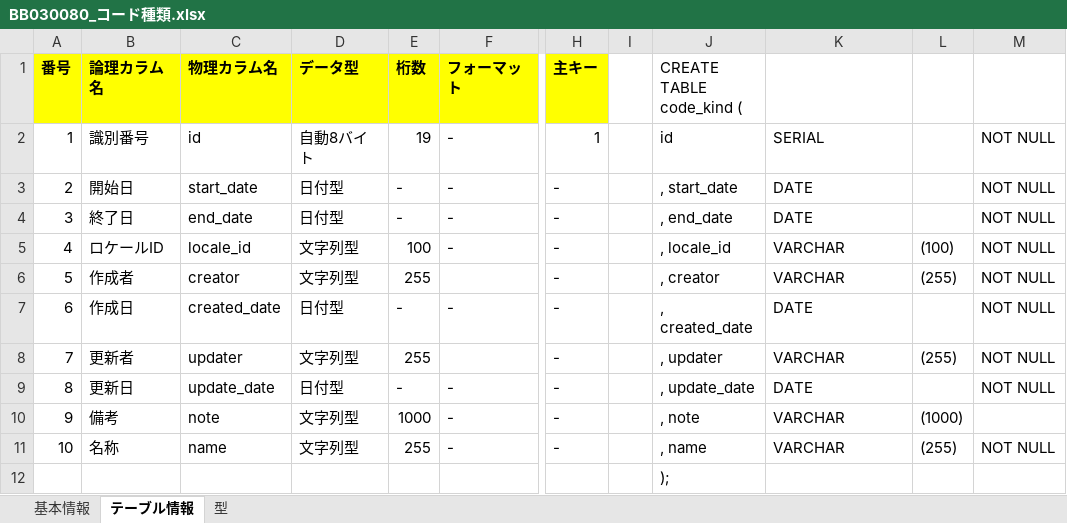
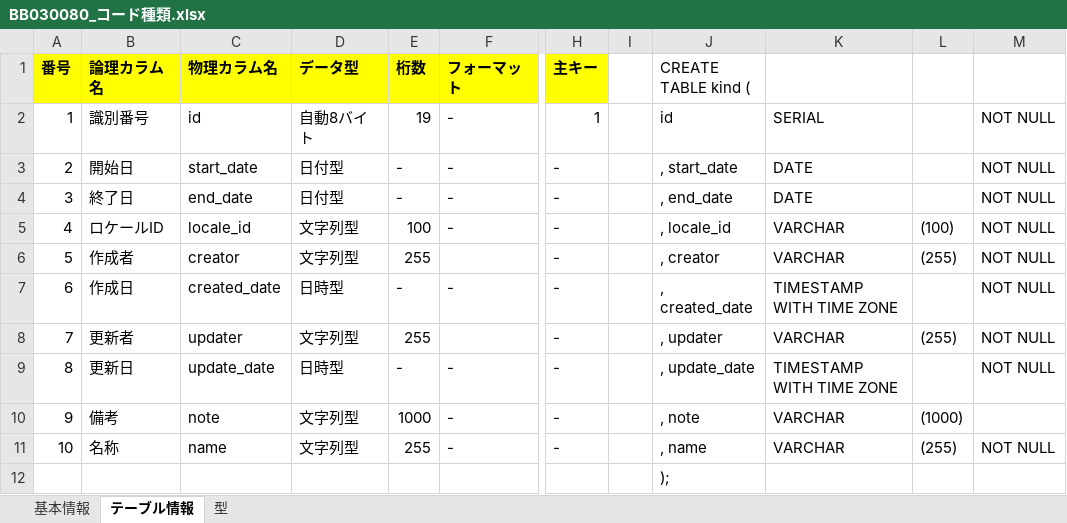
Before and after one commit to KenichiroArai/No002_ThreeStageScreenTradingSystem_Doc, an Excel workbook: AD010_内部定義/BB030_テーブル設計書/BB030080_コード種類.xlsx, sheet テーブル情報, drawn as a sheet; only a part is shown, gaps mark what is left out; values as stored, in another font and other column widths than the file's, no borders; the diff names each change by its address in the sheet, - before the commit and + after, or states it on an @@ line.

```diff
--- a/AD010_内部定義/BB030_テーブル設計書/BB030080_コード種類.xlsx (sheet テーブル情報)
+++ b/AD010_内部定義/BB030_テーブル設計書/BB030080_コード種類.xlsx (sheet テーブル情報)
-J1: CREATE TABLE code_kind (
+J1: CREATE TABLE kind (
-D7 (データ型): 日付型
+D7 (データ型): 日時型
-K7: DATE
+K7: TIMESTAMP WITH TIME ZONE
-D9 (データ型): 日付型
+D9 (データ型): 日時型
-K9: DATE
+K9: TIMESTAMP WITH TIME ZONE
```
Also changed, not shown: sheet 型, sheet 基本情報, formulas that keep their value, AD010_内部定義/BA010_定義/CA010010_論理名・物理名マッピング.xlsx, AD010_内部定義/BB030_テーブル設計書/BB030005_テーブル一覧.xlsx, 11 other files.
